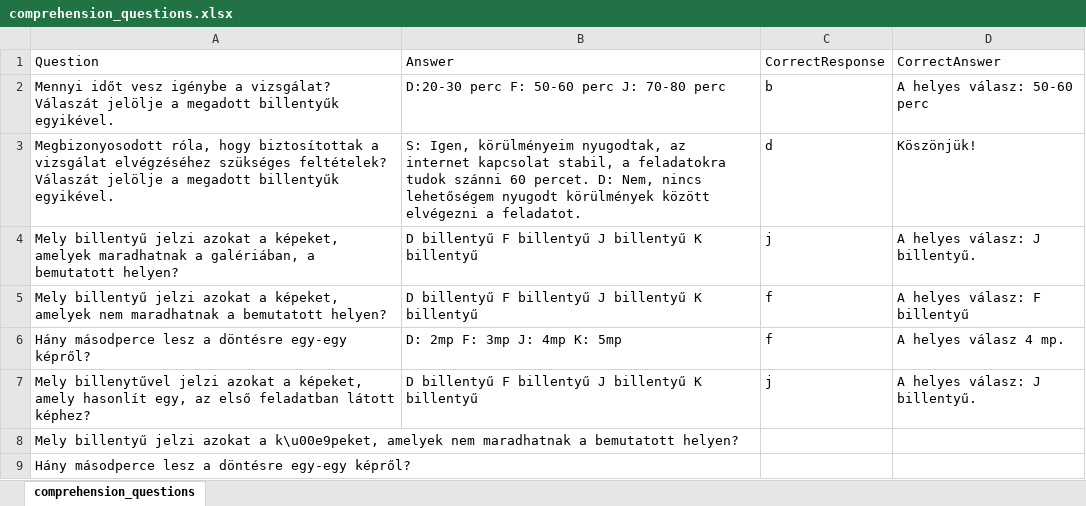
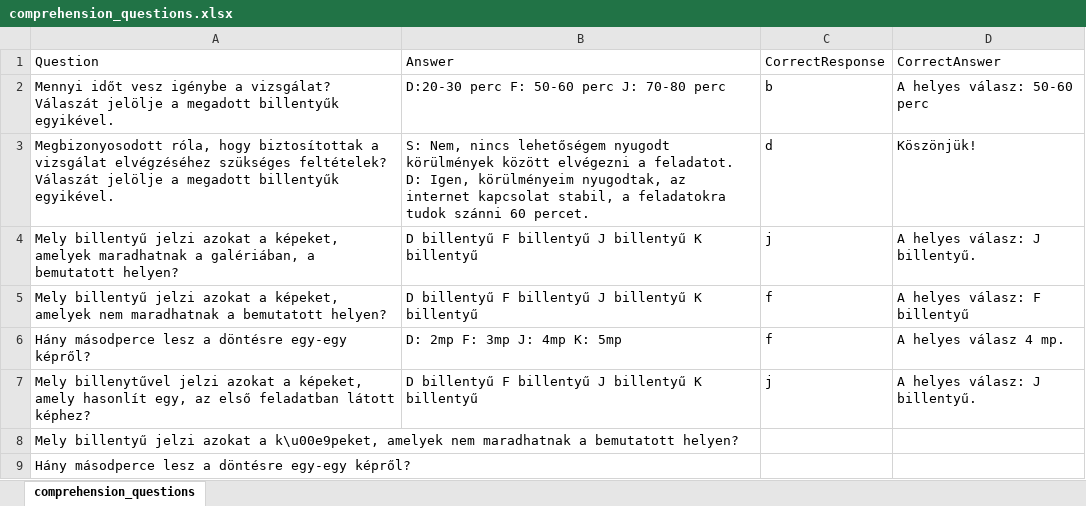
Before and after one commit to IlyesAlex/TerKepEsz_Online, an Excel workbook: html/resources/stimuli_tables/comprehension_questions.xlsx, sheet comprehension_questions, drawn as a sheet; values as stored, in another font and other column widths than the file's, no borders; the diff names each change by its address in the sheet, - before the commit and + after, or states it on an @@ line.

Commit message:
fx cross bigger. some comprehension question answers changed

```diff
--- a/html/resources/stimuli_tables/comprehension_questions.xlsx (sheet comprehension_questions)
+++ b/html/resources/stimuli_tables/comprehension_questions.xlsx (sheet comprehension_questions)
-B3: S: Igen, körülményeim nyugodtak, az internet kapcsolat stabil, a feladatokra tudok szánni 60 percet. D: Nem, nincs lehetőségem nyugodt körülmények között elvégezni a feladatot.
+B3: S: Nem, nincs lehetőségem nyugodt körülmények között elvégezni a feladatot. D: Igen, körülményeim nyugodtak, az internet kapcsolat stabil, a feladatokra tudok szánni 60 percet.
```
Also changed, not shown: stimuli_tables/comprehension_questions.xlsx, 10 other files.
